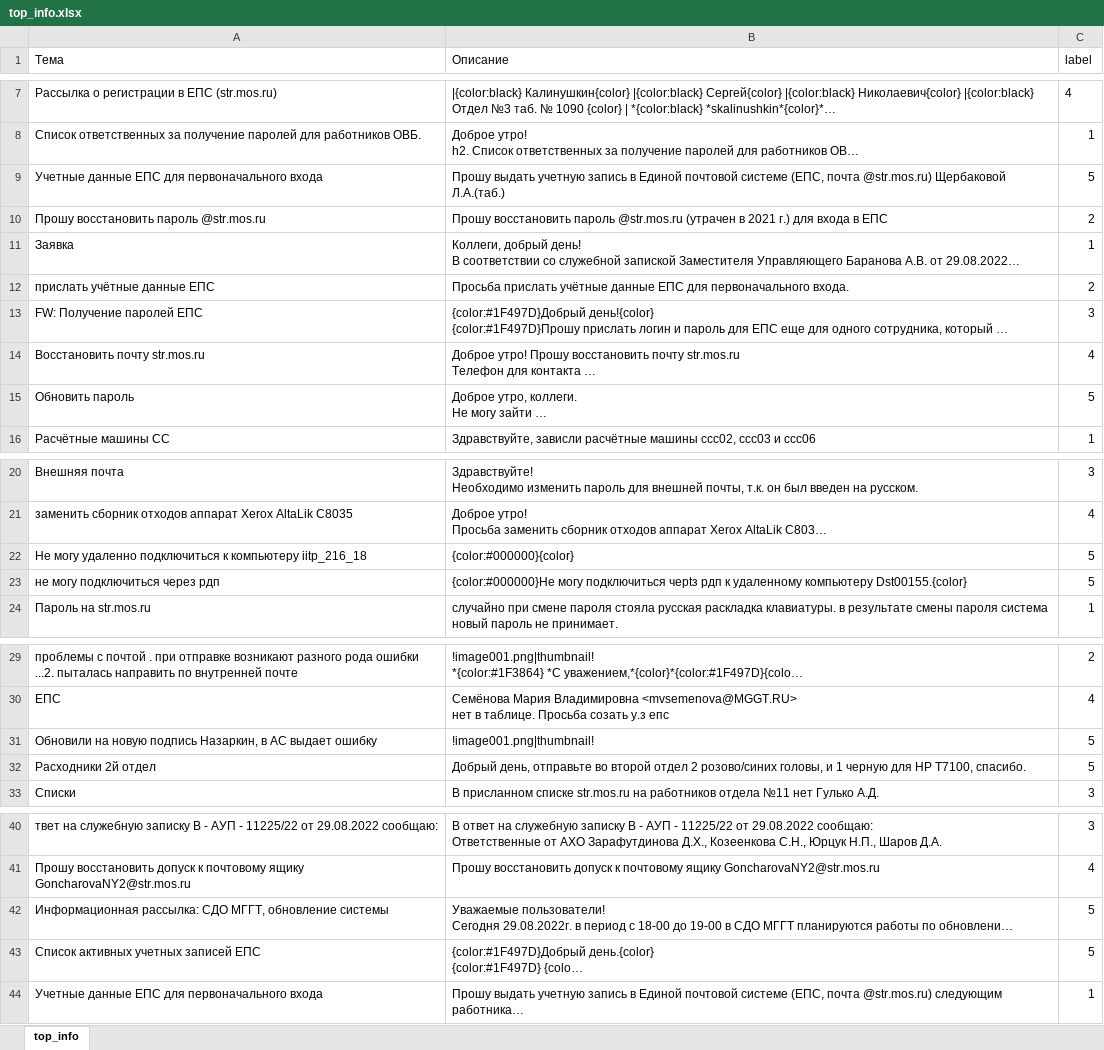
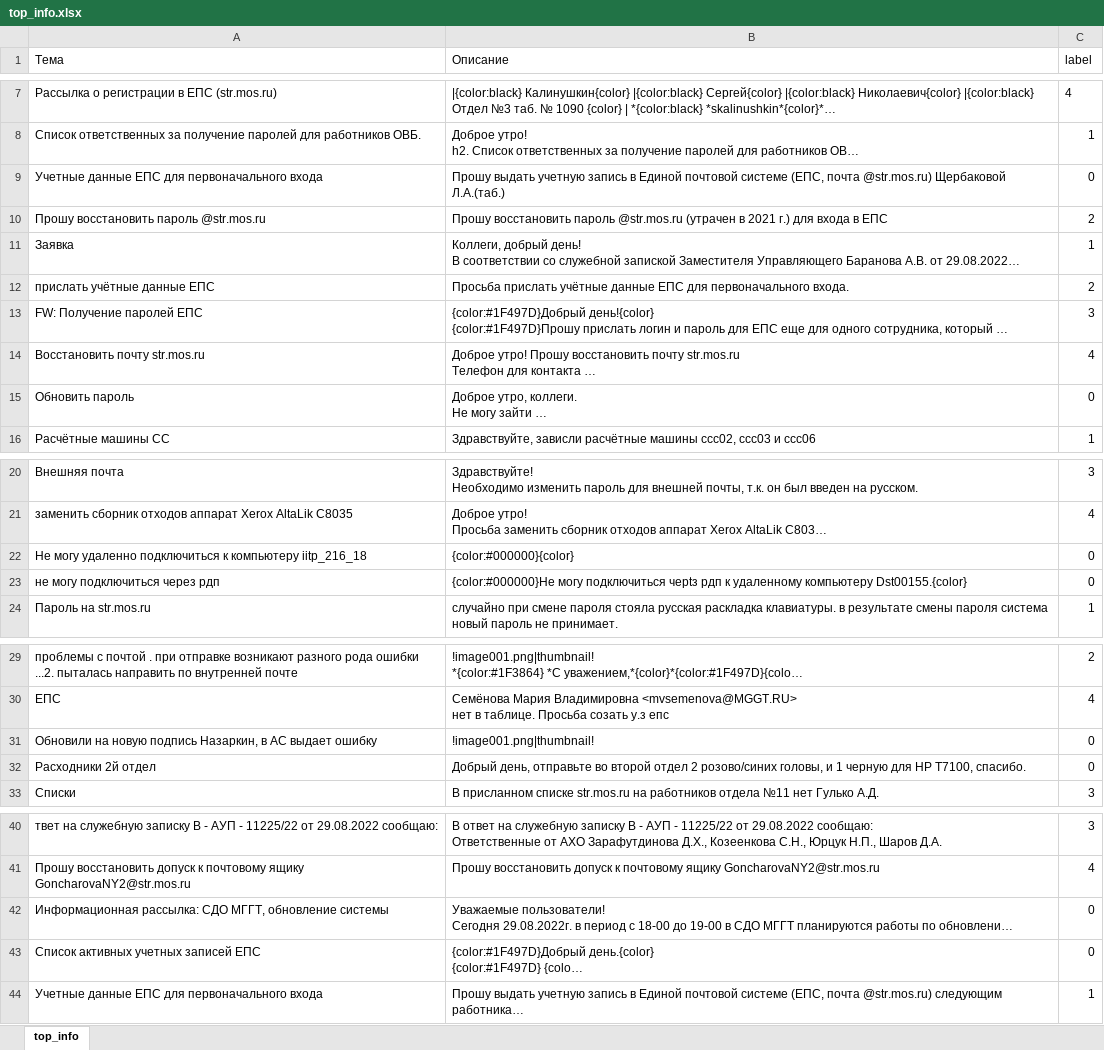
Before and after one commit to SIA86/NLP, an Excel workbook: CLASS/top_info.xlsx, sheet top_info, drawn as a sheet; only a part is shown, gaps mark what is left out; long unchanged cells end in …; values as stored, in another font and other column widths than the file's, no borders; the diff covers the shown part only; the diff names each change by its address in the sheet, - before the commit and + after, or states it on an @@ line.

```diff
--- a/CLASS/top_info.xlsx (sheet top_info)
+++ b/CLASS/top_info.xlsx (sheet top_info)
-C9 (label): 5
+C9 (label): 0
-C15 (label): 5
+C15 (label): 0
-C22:C23 (label): 5
+C22:C23 (label): 0
-C31:C32 (label): 5
+C31:C32 (label): 0
-C42:C43 (label): 5
+C42:C43 (label): 0
```
Also changed, not shown: 1 edited cell elsewhere in this sheet, 20 other files.
